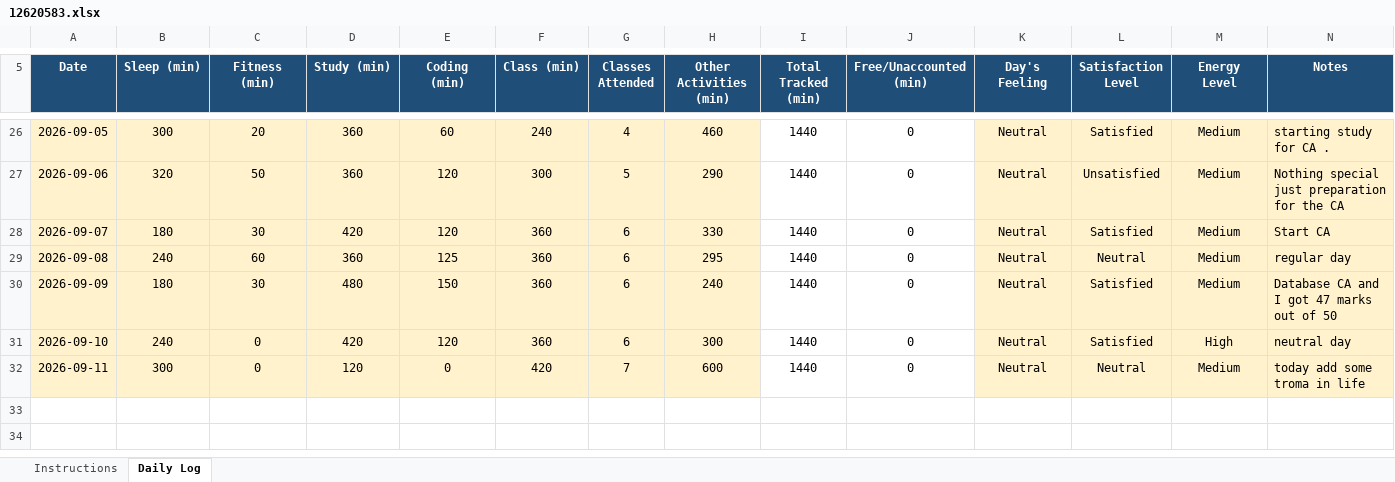
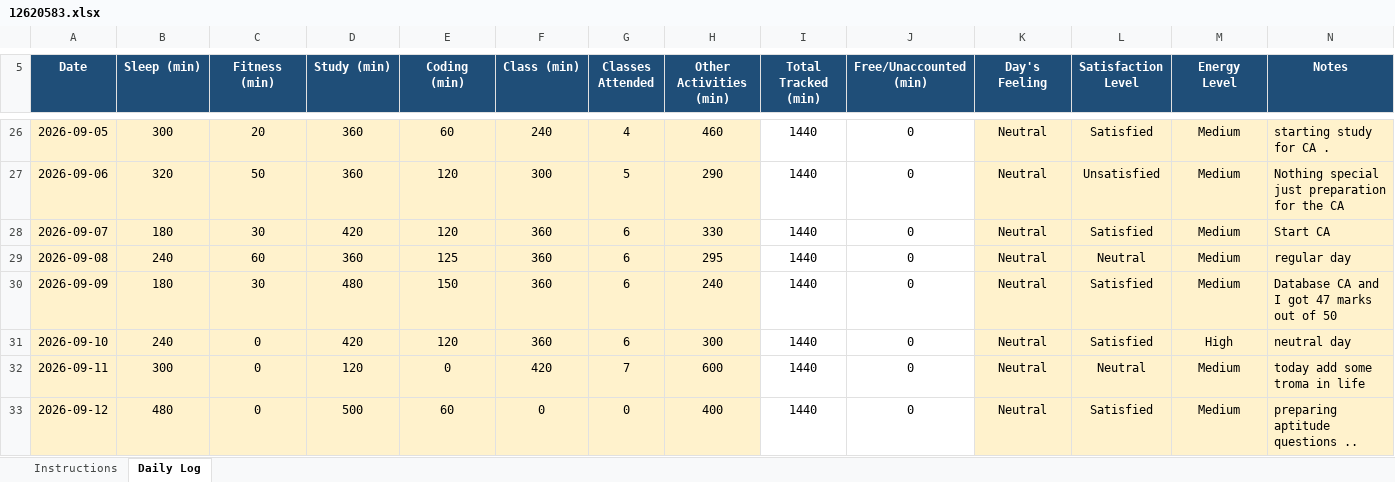
Before and after one commit to mrvithubunge01/CAP776, an Excel workbook: 12620583.xlsx, sheet Daily Log, drawn as a sheet; only a part is shown, gaps mark what is left out; values as stored, in another font and other column widths than the file's, no borders; conditional formats not drawn; the diff names each change by its address in the sheet, - before the commit and + after, or states it on an @@ line.

Commit message:
Day 27

```diff
--- a/12620583.xlsx (sheet Daily Log)
+++ b/12620583.xlsx (sheet Daily Log)
+row 33: 2026-09-12 | 480 | 0 | 500 | 60 | 0 | 0 | 400 | 1440 | 0 | Neutral | Satisfied | Medium | preparing aptitude questions ..
```
